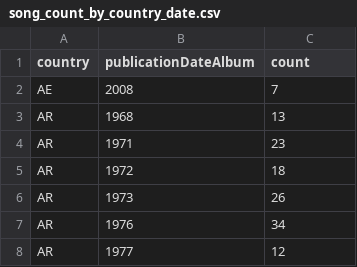
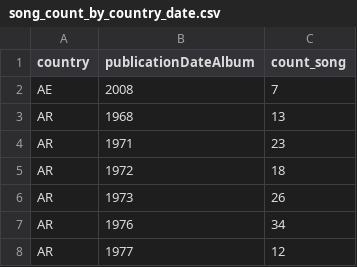
Before and after one commit to Nhatdealin/Data-visualization-music-publication-WASABI, a CSV file: song_count_by_country_date.csv (was MinhNhatDo/song_count_by_country_date.csv), drawn as a sheet; only a part is shown.

```diff
--- a/MinhNhatDo/song_count_by_country_date.csv
+++ b/song_count_by_country_date.csv
@@ -1,2 +1,2 @@
-"country","publicationDateAlbum","count"
+"country","publicationDateAlbum","count_song"
 "AE",2008,7
```
Also changed, not shown: 24 other files.
